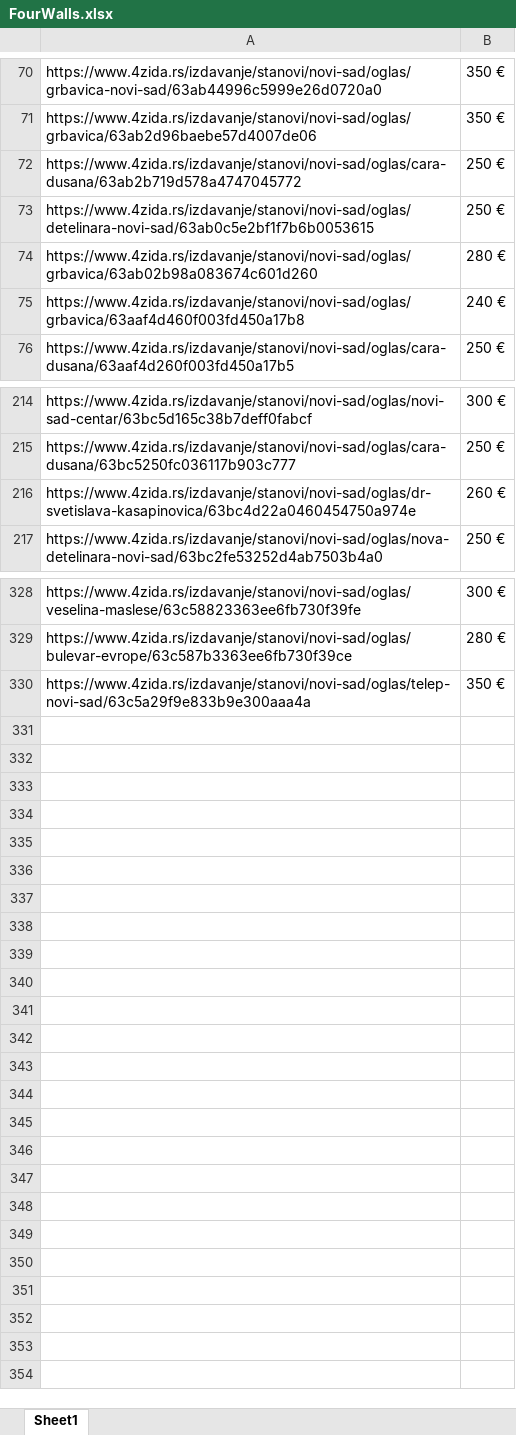
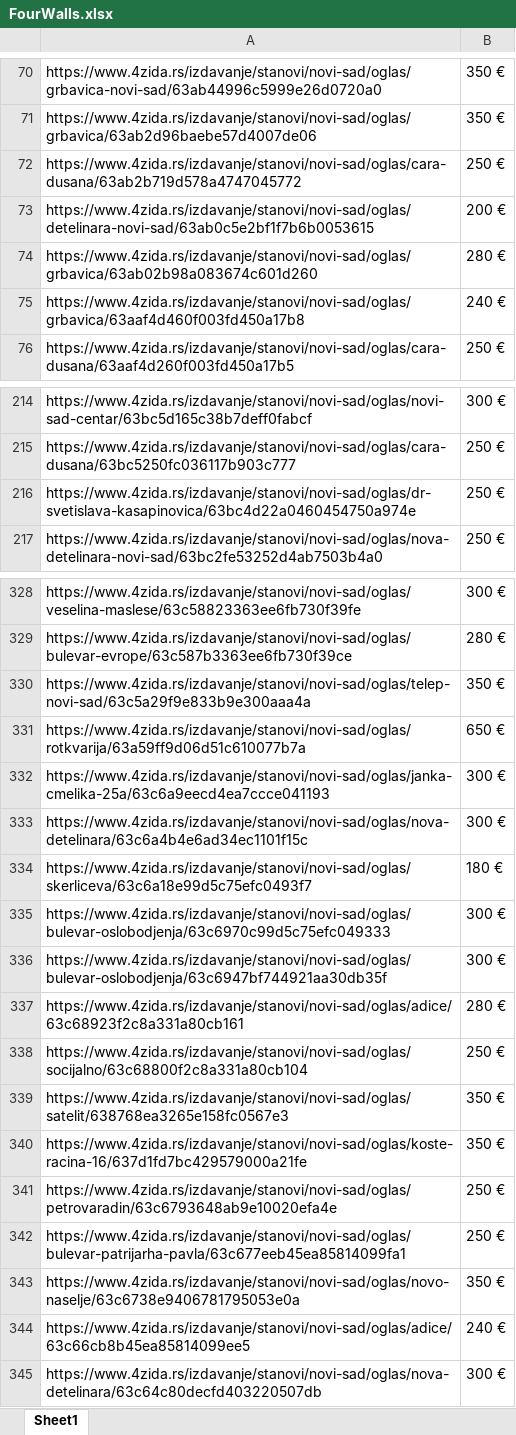
Before and after one commit to stevanbrankov/FourWalls, an Excel workbook: src/main/resources/FourWalls.xlsx, sheet Sheet1, drawn as a sheet; only a part is shown, gaps mark what is left out; values as stored, in another font and other column widths than the file's, no borders; the diff names each change by its address in the sheet, - before the commit and + after, or states it on an @@ line.

```diff
--- a/src/main/resources/FourWalls.xlsx (sheet Sheet1)
+++ b/src/main/resources/FourWalls.xlsx (sheet Sheet1)
-B73: 250 €
+B73: 200 €
-B216: 260 €
+B216: 250 €
+row 331: https://www.4zida.rs/izdavanje/stanovi/novi-sad/oglas/rotkvarija/63a59ff9d06d51c610077b7a | 650 €
+row 332: https://www.4zida.rs/izdavanje/stanovi/novi-sad/oglas/janka-cmelika-25a/63c6a9eecd4ea7ccce041193 | 300 €
+row 333: https://www.4zida.rs/izdavanje/stanovi/novi-sad/oglas/nova-detelinara/63c6a4b4e6ad34ec1101f15c | 300 €
+row 334: https://www.4zida.rs/izdavanje/stanovi/novi-sad/oglas/skerliceva/63c6a18e99d5c75efc0493f7 | 180 €
+row 335: https://www.4zida.rs/izdavanje/stanovi/novi-sad/oglas/bulevar-oslobodjenja/63c6970c99d5c75efc049333 | 300 €
+row 336: https://www.4zida.rs/izdavanje/stanovi/novi-sad/oglas/bulevar-oslobodjenja/63c6947bf744921aa30db35f | 300 €
+row 337: https://www.4zida.rs/izdavanje/stanovi/novi-sad/oglas/adice/63c68923f2c8a331a80cb161 | 280 €
+row 338: https://www.4zida.rs/izdavanje/stanovi/novi-sad/oglas/socijalno/63c68800f2c8a331a80cb104 | 250 €
+row 339: https://www.4zida.rs/izdavanje/stanovi/novi-sad/oglas/satelit/638768ea3265e158fc0567e3 | 350 €
+row 340: https://www.4zida.rs/izdavanje/stanovi/novi-sad/oglas/koste-racina-16/637d1fd7bc429579000a21fe | 350 €
+row 341: https://www.4zida.rs/izdavanje/stanovi/novi-sad/oglas/petrovaradin/63c6793648ab9e10020efa4e | 250 €
+row 342: https://www.4zida.rs/izdavanje/stanovi/novi-sad/oglas/bulevar-patrijarha-pavla/63c677eeb45ea85814099fa1 | 250 €
+row 343: https://www.4zida.rs/izdavanje/stanovi/novi-sad/oglas/novo-naselje/63c6738e9406781795053e0a | 350 €
+row 344: https://www.4zida.rs/izdavanje/stanovi/novi-sad/oglas/adice/63c66cb8b45ea85814099ee5 | 240 €
+row 345: https://www.4zida.rs/izdavanje/stanovi/novi-sad/oglas/nova-detelinara/63c64c80decfd403220507db | 300 €
```
Also changed, not shown: 13 other files.
